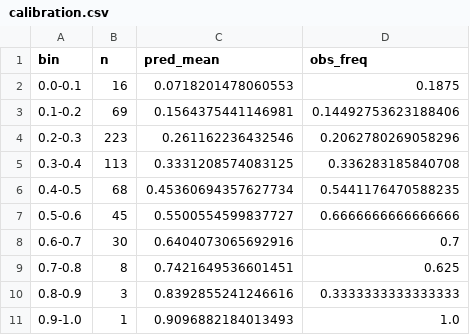
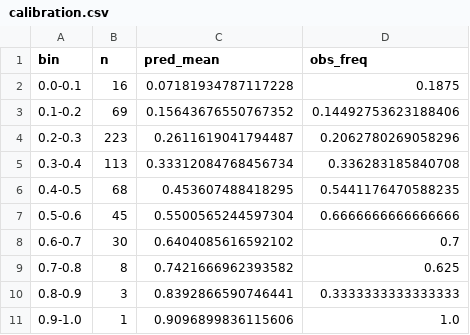
Before and after one commit to Simonchan25/worldcup-predict, a CSV file: outputs/calibration.csv, drawn as a sheet.

```diff
--- a/outputs/calibration.csv
+++ b/outputs/calibration.csv
@@ -1,11 +1,11 @@
 bin,n,pred_mean,obs_freq
-0.0-0.1,16,0.0718201478060553,0.1875
-0.1-0.2,69,0.1564375441146981,0.14492753623188406
-0.2-0.3,223,0.261162236432546,0.2062780269058296
-0.3-0.4,113,0.3331208574083125,0.336283185840708
-0.4-0.5,68,0.45360694357627734,0.5441176470588235
-0.5-0.6,45,0.5500554599837727,0.6666666666666666
-0.6-0.7,30,0.6404073065692916,0.7
-0.7-0.8,8,0.7421649536601451,0.625
-0.8-0.9,3,0.8392855241246616,0.3333333333333333
-0.9-1.0,1,0.9096882184013493,1.0
+0.0-0.1,16,0.07181934787117228,0.1875
+0.1-0.2,69,0.15643676550767352,0.14492753623188406
+0.2-0.3,223,0.2611619041794487,0.2062780269058296
+0.3-0.4,113,0.33312084768456734,0.336283185840708
+0.4-0.5,68,0.453607488418295,0.5441176470588235
+0.5-0.6,45,0.5500565244597304,0.6666666666666666
+0.6-0.7,30,0.6404085616592102,0.7
+0.7-0.8,8,0.7421666962393582,0.625
+0.8-0.9,3,0.8392866590746441,0.3333333333333333
+0.9-1.0,1,0.9096899836115606,1.0
```
Also changed, not shown: outputs/advancement.csv, outputs/backtest_matches.csv, 13 other files.
